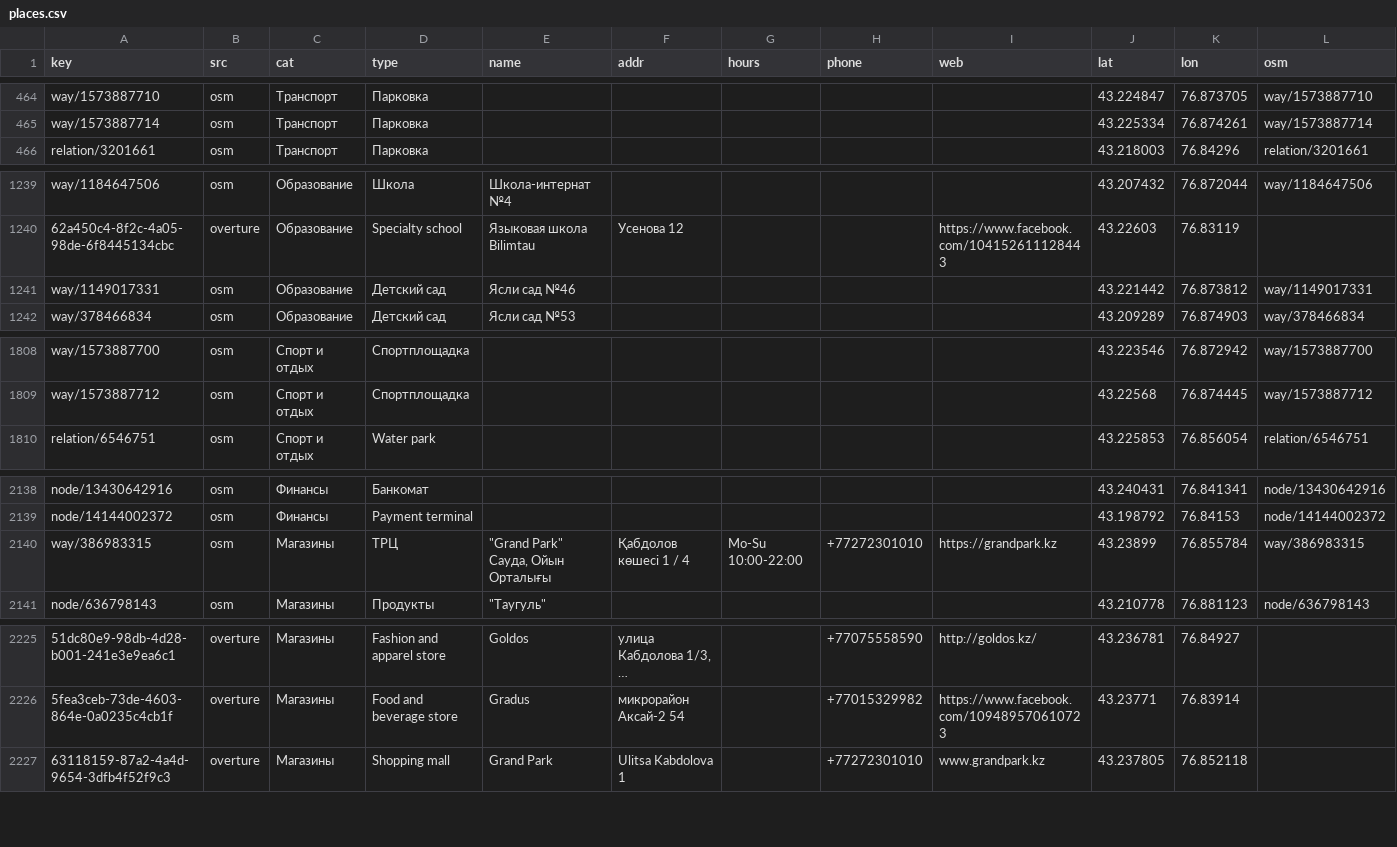
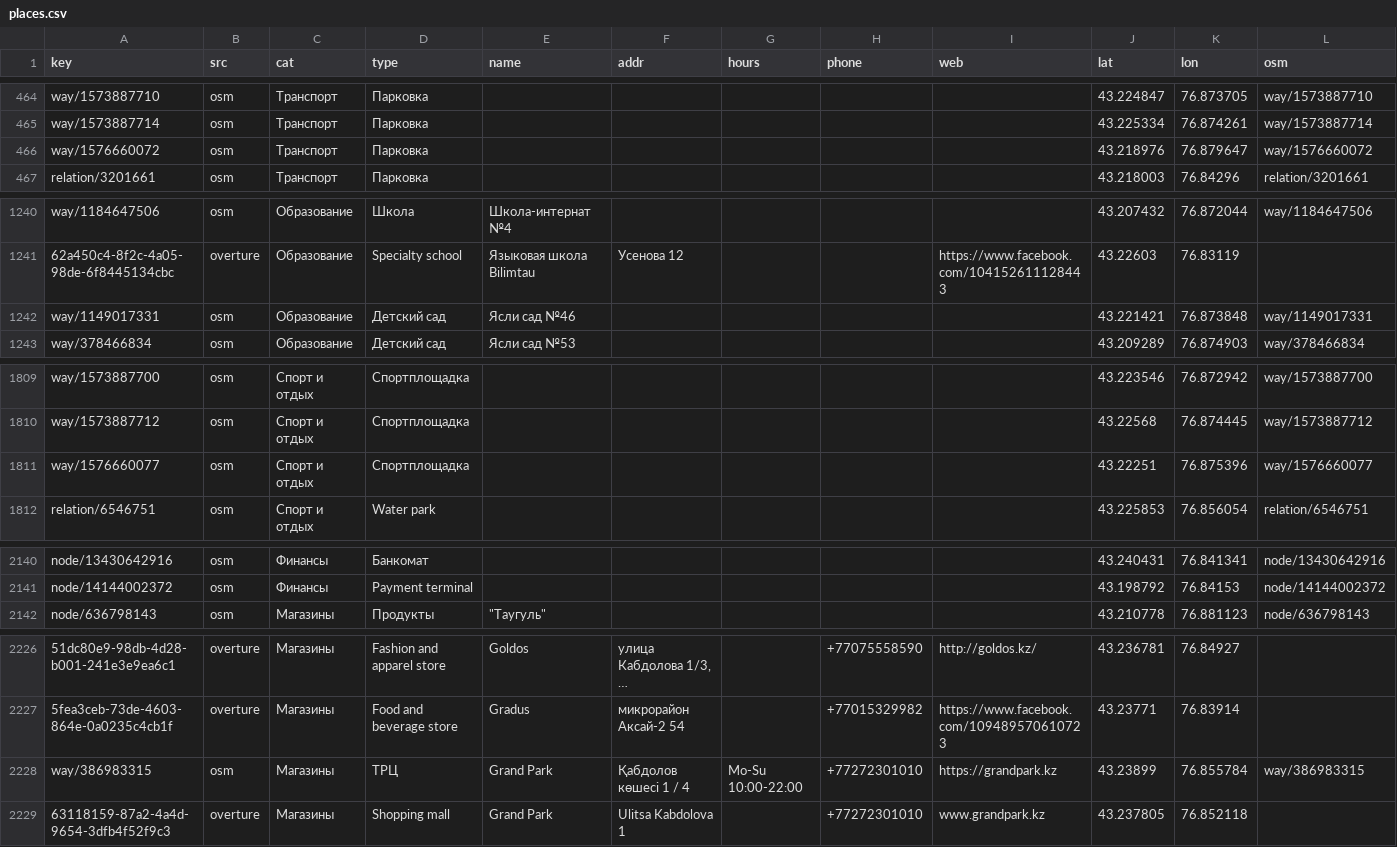
Before and after one commit to toleum/maptest, a CSV file: data/places.csv, drawn as a sheet; only a part is shown, gaps mark what is left out; long unchanged cells end in …; removed rows and columns are numbered as before the commit, all else as after; rows hold the shown columns only; the diff names each change by its address in the sheet, - before the commit and + after, or states it on an @@ line.

```diff
--- a/data/places.csv
+++ b/data/places.csv
+row 466: way/1576660072 | osm | Транспорт | Парковка |  |  |  |  |  | 43.218976 | 76.879647 | way/1576660072
-J1242 (lat): 43.221442
+J1242 (lat): 43.221421
-K1242 (lon): 76.873812
+K1242 (lon): 76.873848
+row 1811: way/1576660077 | osm | Спорт и отдых | Спортплощадка |  |  |  |  |  | 43.22251 | 76.875396 | way/1576660077
-row 2140: way/386983315 | osm | Магазины | ТРЦ | "Grand Park" Сауда, Ойын Орталығы | Қабдолов көшесі 1 / 4 | Mo-Su 10:00-22:00 | +77272301010 | https://grandpark.kz | 43.23899 | 76.855784 | way/386983315
+row 2228: way/386983315 | osm | Магазины | ТРЦ | Grand Park | Қабдолов көшесі 1 / 4 | Mo-Su 10:00-22:00 | +77272301010 | https://grandpark.kz | 43.23899 | 76.855784 | way/386983315
```
Also changed, not shown: 1 other file.
